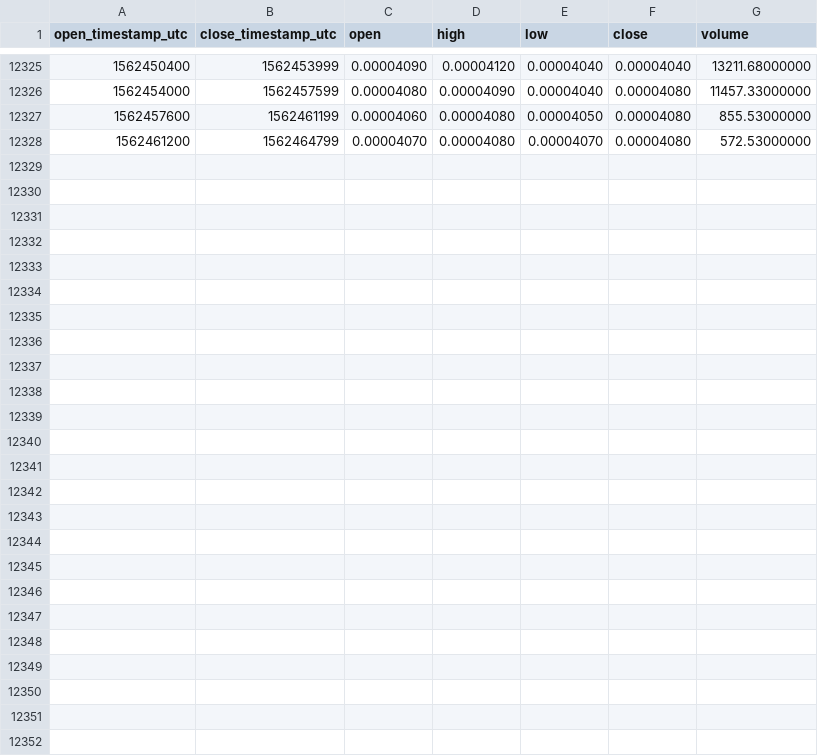
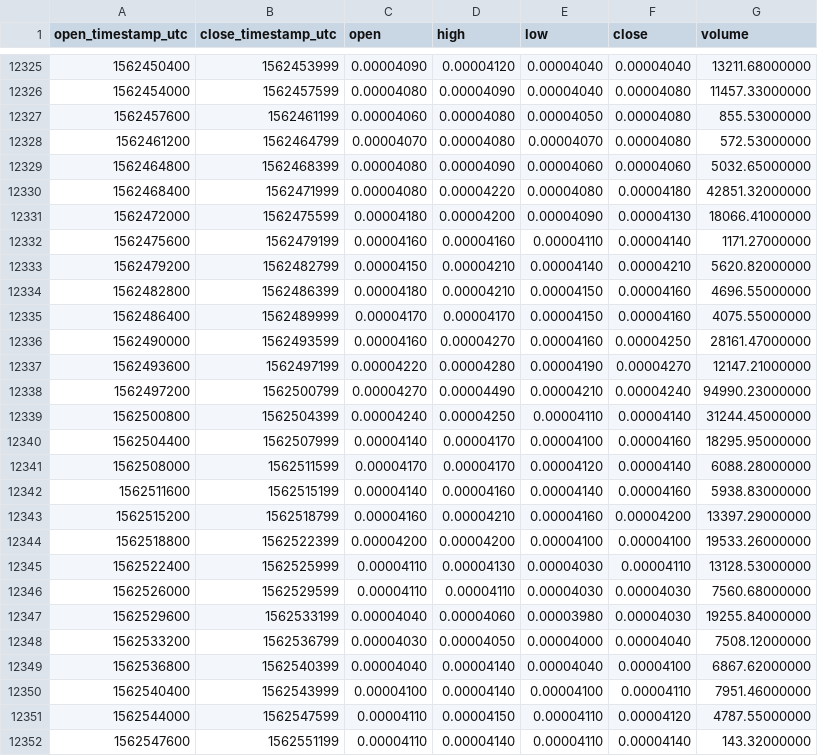
Before and after one commit to cryptobigbro/binance-VIABTC, a CSV file: binance-VIABTC-1h.csv, drawn as a sheet; only a part is shown, gaps mark what is left out; the diff names each change by its address in the sheet, - before the commit and + after, or states it on an @@ line.

Commit message:
Update OHLCV data.

```diff
--- a/binance-VIABTC-1h.csv
+++ b/binance-VIABTC-1h.csv
+row 12329: 1562464800 | 1562468399 | 0.00004080 | 0.00004090 | 0.00004060 | 0.00004060 | 5032.65000000
+row 12330: 1562468400 | 1562471999 | 0.00004080 | 0.00004220 | 0.00004080 | 0.00004180 | 42851.32000000
+row 12331: 1562472000 | 1562475599 | 0.00004180 | 0.00004200 | 0.00004090 | 0.00004130 | 18066.41000000
+row 12332: 1562475600 | 1562479199 | 0.00004160 | 0.00004160 | 0.00004110 | 0.00004140 | 1171.27000000
+row 12333: 1562479200 | 1562482799 | 0.00004150 | 0.00004210 | 0.00004140 | 0.00004210 | 5620.82000000
+row 12334: 1562482800 | 1562486399 | 0.00004180 | 0.00004210 | 0.00004150 | 0.00004160 | 4696.55000000
+row 12335: 1562486400 | 1562489999 | 0.00004170 | 0.00004170 | 0.00004150 | 0.00004160 | 4075.55000000
+row 12336: 1562490000 | 1562493599 | 0.00004160 | 0.00004270 | 0.00004160 | 0.00004250 | 28161.47000000
+row 12337: 1562493600 | 1562497199 | 0.00004220 | 0.00004280 | 0.00004190 | 0.00004270 | 12147.21000000
+row 12338: 1562497200 | 1562500799 | 0.00004270 | 0.00004490 | 0.00004210 | 0.00004240 | 94990.23000000
+row 12339: 1562500800 | 1562504399 | 0.00004240 | 0.00004250 | 0.00004110 | 0.00004140 | 31244.45000000
+row 12340: 1562504400 | 1562507999 | 0.00004140 | 0.00004170 | 0.00004100 | 0.00004160 | 18295.95000000
+row 12341: 1562508000 | 1562511599 | 0.00004170 | 0.00004170 | 0.00004120 | 0.00004140 | 6088.28000000
+row 12342: 1562511600 | 1562515199 | 0.00004140 | 0.00004160 | 0.00004140 | 0.00004160 | 5938.83000000
+row 12343: 1562515200 | 1562518799 | 0.00004160 | 0.00004210 | 0.00004160 | 0.00004200 | 13397.29000000
+row 12344: 1562518800 | 1562522399 | 0.00004200 | 0.00004200 | 0.00004100 | 0.00004100 | 19533.26000000
+row 12345: 1562522400 | 1562525999 | 0.00004110 | 0.00004130 | 0.00004030 | 0.00004110 | 13128.53000000
+row 12346: 1562526000 | 1562529599 | 0.00004110 | 0.00004110 | 0.00004030 | 0.00004030 | 7560.68000000
+row 12347: 1562529600 | 1562533199 | 0.00004040 | 0.00004060 | 0.00003980 | 0.00004030 | 19255.84000000
+row 12348: 1562533200 | 1562536799 | 0.00004030 | 0.00004050 | 0.00004000 | 0.00004040 | 7508.12000000
+row 12349: 1562536800 | 1562540399 | 0.00004040 | 0.00004140 | 0.00004040 | 0.00004100 | 6867.62000000
+row 12350: 1562540400 | 1562543999 | 0.00004100 | 0.00004140 | 0.00004100 | 0.00004110 | 7951.46000000
+row 12351: 1562544000 | 1562547599 | 0.00004110 | 0.00004150 | 0.00004110 | 0.00004120 | 4787.55000000
+row 12352: 1562547600 | 1562551199 | 0.00004110 | 0.00004140 | 0.00004110 | 0.00004140 | 143.32000000
```
Also changed, not shown: binance-VIABTC-1d.csv.
